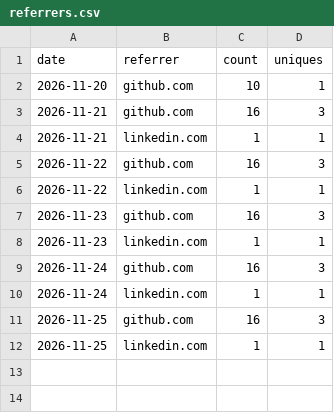
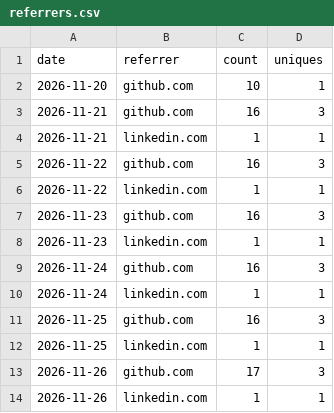
Before and after one commit to mesubash/reportsmith, a CSV file: referrers.csv, drawn as a sheet.

```diff
--- a/referrers.csv
+++ b/referrers.csv
@@ -12 +12,3 @@ date,referrer,count,uniques
 2026-11-25,linkedin.com,1,1
+2026-11-26,github.com,17,3
+2026-11-26,linkedin.com,1,1
```
Also changed, not shown: daily.csv, 2 other files.
